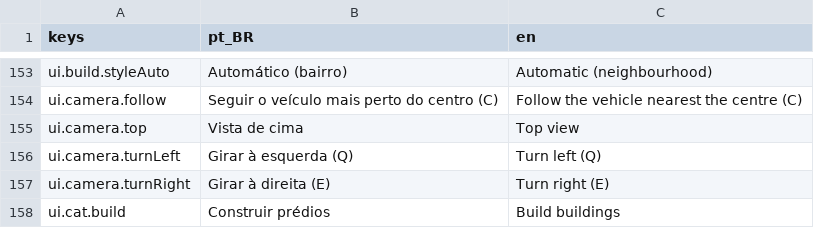
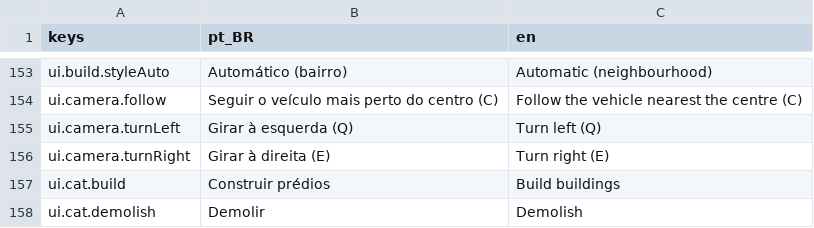
Before and after one commit to designathan1988/city, a CSV file: project/data/i18n/strings_c.csv, drawn as a sheet; only a part is shown, gaps mark what is left out; the shorter side is filled out with more unchanged rows; the diff names each change by its address in the sheet, - before the commit and + after, or states it on an @@ line.

```diff
--- a/project/data/i18n/strings_c.csv
+++ b/project/data/i18n/strings_c.csv
-row 155: ui.camera.top | Vista de cima | Top view
```
Also changed, not shown: 59 other files.
